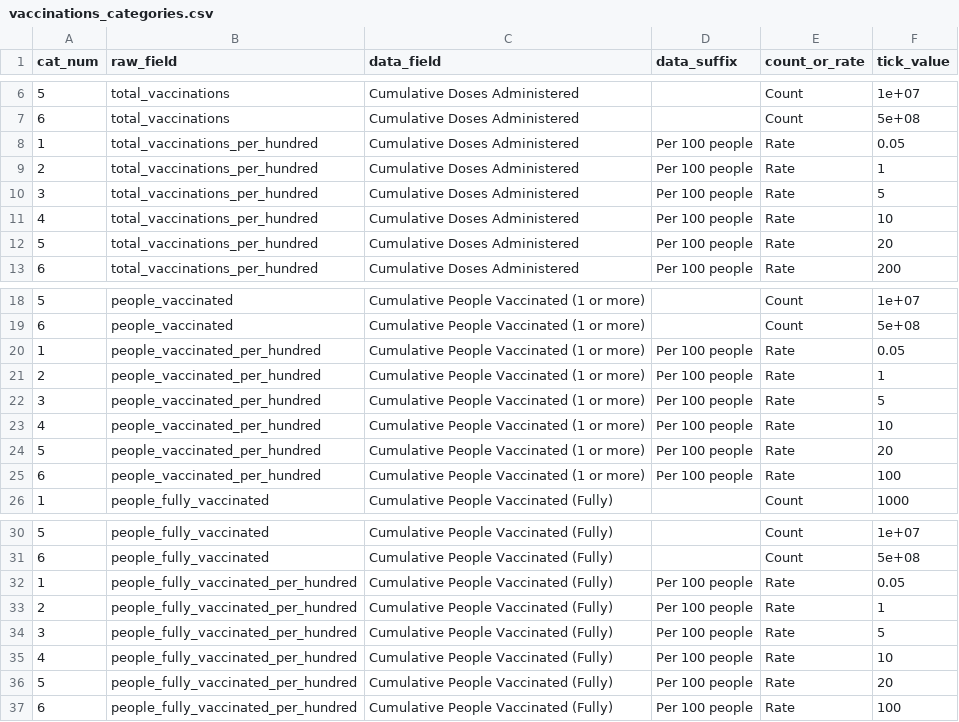
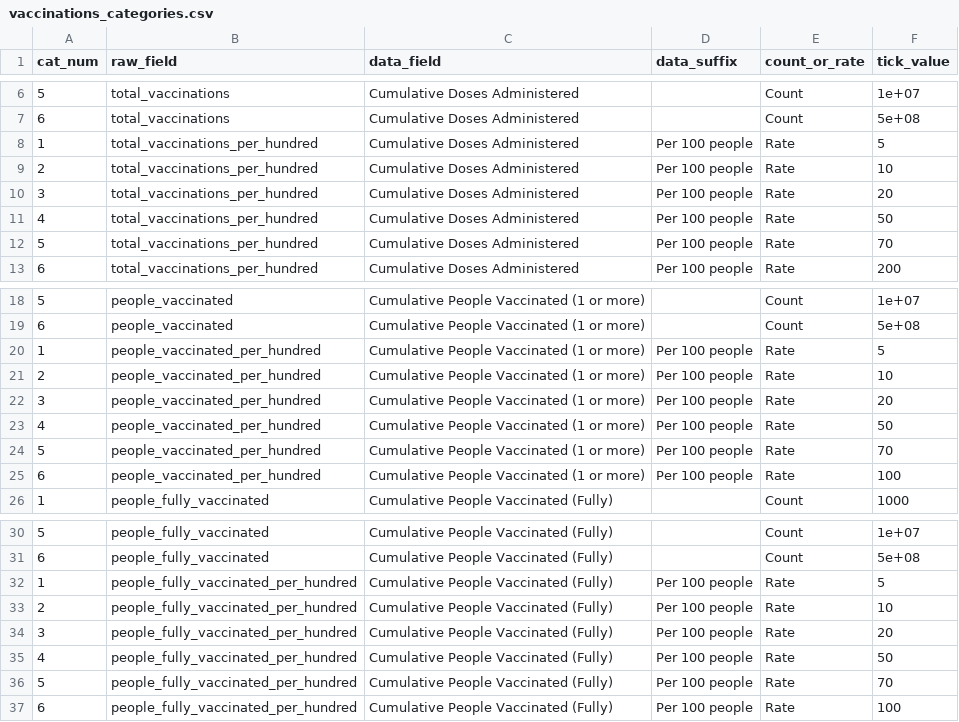
Before and after one commit to als329/ITF_Power_BI-1, a CSV file: itf_dashboard/output/vaccinations_categories.csv, drawn as a sheet; only a part is shown, gaps mark what is left out; the diff covers the shown part only.

Commit message:
update cut points for rates

```diff
--- a/itf_dashboard/output/vaccinations_categories.csv
+++ b/itf_dashboard/output/vaccinations_categories.csv
@@ -7,7 +7,7 @@ cat_num,raw_field,data_field,data_suffix,count_or_rate,tick_value
 6,total_vaccinations,Cumulative Doses Administered, ,Count,5e+08
-1,total_vaccinations_per_hundred,Cumulative Doses Administered,Per 100 people,Rate,0.05
-2,total_vaccinations_per_hundred,Cumulative Doses Administered,Per 100 people,Rate,1
-3,total_vaccinations_per_hundred,Cumulative Doses Administered,Per 100 people,Rate,5
-4,total_vaccinations_per_hundred,Cumulative Doses Administered,Per 100 people,Rate,10
-5,total_vaccinations_per_hundred,Cumulative Doses Administered,Per 100 people,Rate,20
+1,total_vaccinations_per_hundred,Cumulative Doses Administered,Per 100 people,Rate,5
+2,total_vaccinations_per_hundred,Cumulative Doses Administered,Per 100 people,Rate,10
+3,total_vaccinations_per_hundred,Cumulative Doses Administered,Per 100 people,Rate,20
+4,total_vaccinations_per_hundred,Cumulative Doses Administered,Per 100 people,Rate,50
+5,total_vaccinations_per_hundred,Cumulative Doses Administered,Per 100 people,Rate,70
 6,total_vaccinations_per_hundred,Cumulative Doses Administered,Per 100 people,Rate,200
@@ -19,7 +19,7 @@ cat_num,raw_field,data_field,data_suffix,count_or_rate,tick_value
 6,people_vaccinated,Cumulative People Vaccinated (1 or more), ,Count,5e+08
-1,people_vaccinated_per_hundred,Cumulative People Vaccinated (1 or more),Per 100 people,Rate,0.05
-2,people_vaccinated_per_hundred,Cumulative People Vaccinated (1 or more),Per 100 people,Rate,1
-3,people_vaccinated_per_hundred,Cumulative People Vaccinated (1 or more),Per 100 people,Rate,5
-4,people_vaccinated_per_hundred,Cumulative People Vaccinated (1 or more),Per 100 people,Rate,10
-5,people_vaccinated_per_hundred,Cumulative People Vaccinated (1 or more),Per 100 people,Rate,20
+1,people_vaccinated_per_hundred,Cumulative People Vaccinated (1 or more),Per 100 people,Rate,5
+2,people_vaccinated_per_hundred,Cumulative People Vaccinated (1 or more),Per 100 people,Rate,10
+3,people_vaccinated_per_hundred,Cumulative People Vaccinated (1 or more),Per 100 people,Rate,20
+4,people_vaccinated_per_hundred,Cumulative People Vaccinated (1 or more),Per 100 people,Rate,50
+5,people_vaccinated_per_hundred,Cumulative People Vaccinated (1 or more),Per 100 people,Rate,70
 6,people_vaccinated_per_hundred,Cumulative People Vaccinated (1 or more),Per 100 people,Rate,100
@@ -31,7 +31,7 @@ cat_num,raw_field,data_field,data_suffix,count_or_rate,tick_value
 6,people_fully_vaccinated,Cumulative People Vaccinated (Fully), ,Count,5e+08
-1,people_fully_vaccinated_per_hundred,Cumulative People Vaccinated (Fully),Per 100 people,Rate,0.05
-2,people_fully_vaccinated_per_hundred,Cumulative People Vaccinated (Fully),Per 100 people,Rate,1
-3,people_fully_vaccinated_per_hundred,Cumulative People Vaccinated (Fully),Per 100 people,Rate,5
-4,people_fully_vaccinated_per_hundred,Cumulative People Vaccinated (Fully),Per 100 people,Rate,10
-5,people_fully_vaccinated_per_hundred,Cumulative People Vaccinated (Fully),Per 100 people,Rate,20
+1,people_fully_vaccinated_per_hundred,Cumulative People Vaccinated (Fully),Per 100 people,Rate,5
+2,people_fully_vaccinated_per_hundred,Cumulative People Vaccinated (Fully),Per 100 people,Rate,10
+3,people_fully_vaccinated_per_hundred,Cumulative People Vaccinated (Fully),Per 100 people,Rate,20
+4,people_fully_vaccinated_per_hundred,Cumulative People Vaccinated (Fully),Per 100 people,Rate,50
+5,people_fully_vaccinated_per_hundred,Cumulative People Vaccinated (Fully),Per 100 people,Rate,70
 6,people_fully_vaccinated_per_hundred,Cumulative People Vaccinated (Fully),Per 100 people,Rate,100
```
Also changed, not shown: 10 edited cells elsewhere in this file, 1 other file.
